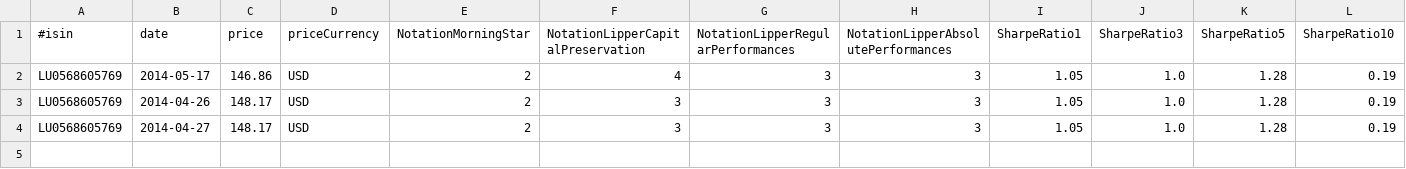
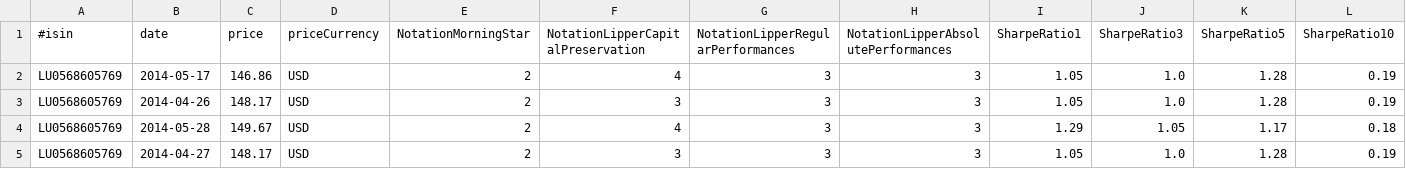
Before and after one commit to VivianOliveres/kensai-assurance-vie, a CSV file: kensai-assurance-vie/datas/current/LU0568605769.csv, drawn as a sheet; the diff names each change by its address in the sheet, - before the commit and + after, or states it on an @@ line.

Commit message:
Add datas

```diff
--- a/kensai-assurance-vie/datas/current/LU0568605769.csv
+++ b/kensai-assurance-vie/datas/current/LU0568605769.csv
+row 4: LU0568605769 | 2014-05-28 | 149.67 | USD | 2 | 4 | 3 | 3 | 1.29 | 1.05 | 1.17 | 0.18
```
Also changed, not shown: kensai-assurance-vie/datas/current/FR0000445173.csv, kensai-assurance-vie/datas/current/FR0007046578.csv, 2 other files.
